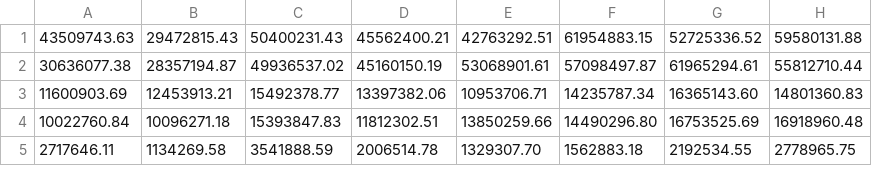
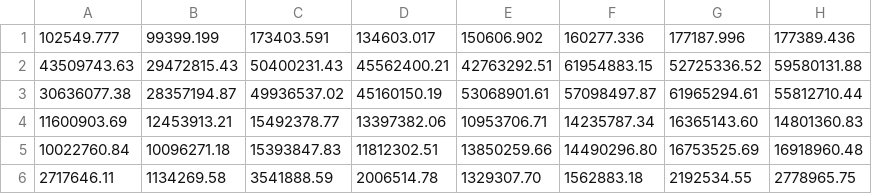
Before and after one commit to kenneth-mk-chu/CatPlot, a CSV file: Data_GD.csv, drawn as a sheet; only a part is shown.

Commit message:
Updated data.

```diff
--- a/Data_GD.csv
+++ b/Data_GD.csv
@@ -1 +1,2 @@
+102549.777,99399.199,173403.591,134603.017,150606.902,160277.336,177187.996,177389.436
 43509743.63,29472815.43,50400231.43,45562400.21,42763292.51,61954883.15,52725336.52,59580131.88
```
Also changed, not shown: Data_CQ.csv, Data_DG.csv, 2 other files.
